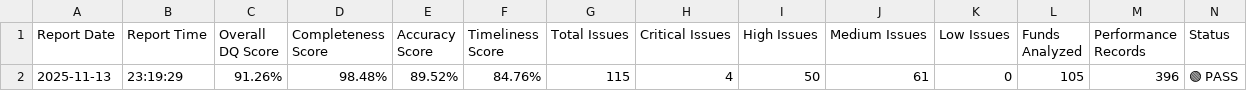
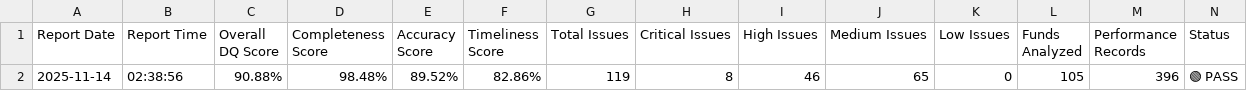
Before and after one commit to ObinnaIheanachor/Alternative-Investments-dq-pipeline, a CSV file: data/output/executive_summary.csv, drawn as a sheet.

```diff
--- a/data/output/executive_summary.csv
+++ b/data/output/executive_summary.csv
@@ -1,2 +1,2 @@
 Report Date,Report Time,Overall DQ Score,Completeness Score,Accuracy Score,Timeliness Score,Total Issues,Critical Issues,High Issues,Medium Issues,Low Issues,Funds Analyzed,Performance Records,Status
-2025-11-13,23:19:29,91.26%,98.48%,89.52%,84.76%,115,4,50,61,0,105,396,🟢 PASS
+2025-11-14,02:38:56,90.88%,98.48%,89.52%,82.86%,119,8,46,65,0,105,396,🟢 PASS
```
Also changed, not shown: data/output/CRITICAL_ALERTS.csv, data/output/quality_metrics.csv, 9 other files.
